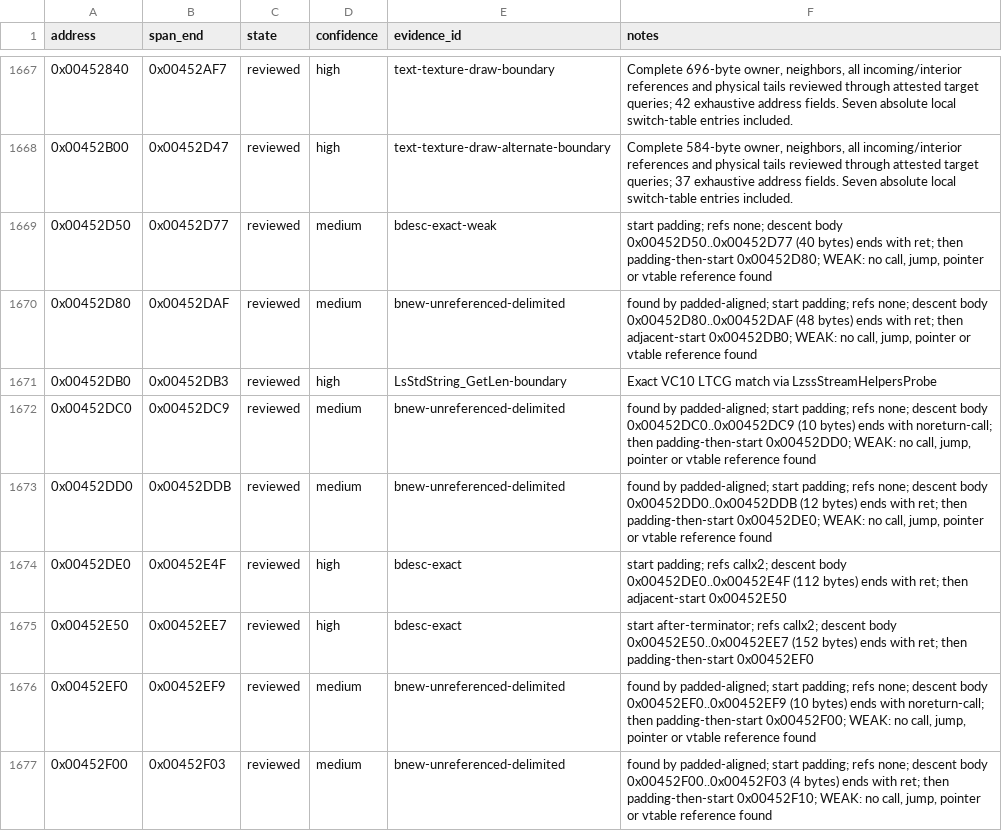
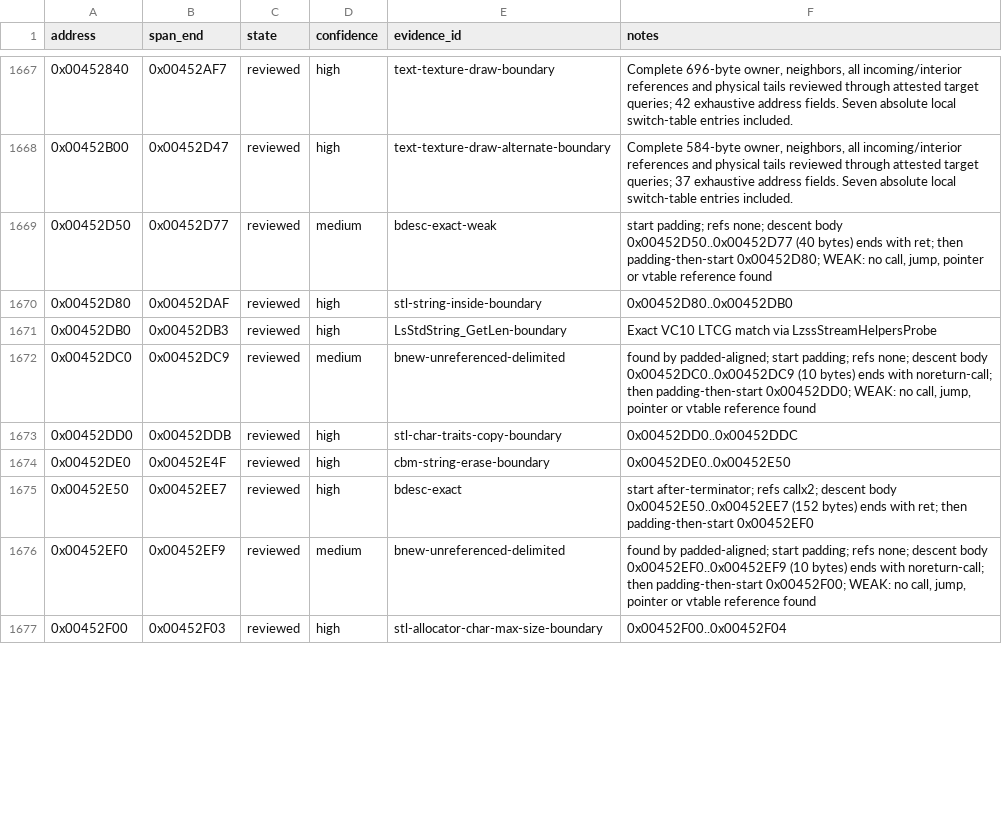
Before and after one commit to N0zoM1z0/th128, a CSV file: config/function-boundaries.csv, drawn as a sheet; only a part is shown, gaps mark what is left out; the diff covers the shown part only.

Commit message:
gemini-4-neon: add StlStringBatch with 10 exact VC10 STL string/allocator functions (+324B)

```diff
--- a/config/function-boundaries.csv
+++ b/config/function-boundaries.csv
@@ -1669,9 +1669,9 @@ address,span_end,state,confidence,evidence_id,notes
 0x00452D50,0x00452D77,reviewed,medium,bdesc-exact-weak,"start padding; refs none; descent body 0x00452D50..0x00452D77 (40 bytes) ends with ret; then padding-then-start 0x00452D80; WEAK: no call, jump, pointer or vtable reference found"
-0x00452D80,0x00452DAF,reviewed,medium,bnew-unreferenced-delimited,"found by padded-aligned; start padding; refs none; descent body 0x00452D80..0x00452DAF (48 bytes) ends with ret; then adjacent-start 0x00452DB0; WEAK: no call, jump, pointer or vtable reference found"
+0x00452D80,0x00452DAF,reviewed,high,stl-string-inside-boundary,0x00452D80..0x00452DB0
 0x00452DB0,0x00452DB3,reviewed,high,LsStdString_GetLen-boundary,Exact VC10 LTCG match via LzssStreamHelpersProbe
 0x00452DC0,0x00452DC9,reviewed,medium,bnew-unreferenced-delimited,"found by padded-aligned; start padding; refs none; descent body 0x00452DC0..0x00452DC9 (10 bytes) ends with noreturn-call; then padding-then-start 0x00452DD0; WEAK: no call, jump, pointer or vtable reference found"
-0x00452DD0,0x00452DDB,reviewed,medium,bnew-unreferenced-delimited,"found by padded-aligned; start padding; refs none; descent body 0x00452DD0..0x00452DDB (12 bytes) ends with ret; then padding-then-start 0x00452DE0; WEAK: no call, jump, pointer or vtable reference found"
-0x00452DE0,0x00452E4F,reviewed,high,bdesc-exact,start padding; refs callx2; descent body 0x00452DE0..0x00452E4F (112 bytes) ends with ret; then adjacent-start 0x00452E50
+0x00452DD0,0x00452DDB,reviewed,high,stl-char-traits-copy-boundary,0x00452DD0..0x00452DDC
+0x00452DE0,0x00452E4F,reviewed,high,cbm-string-erase-boundary,0x00452DE0..0x00452E50
 0x00452E50,0x00452EE7,reviewed,high,bdesc-exact,start after-terminator; refs callx2; descent body 0x00452E50..0x00452EE7 (152 bytes) ends with ret; then padding-then-start 0x00452EF0
 0x00452EF0,0x00452EF9,reviewed,medium,bnew-unreferenced-delimited,"found by padded-aligned; start padding; refs none; descent body 0x00452EF0..0x00452EF9 (10 bytes) ends with noreturn-call; then padding-then-start 0x00452F00; WEAK: no call, jump, pointer or vtable reference found"
-0x00452F00,0x00452F03,reviewed,medium,bnew-unreferenced-delimited,"found by padded-aligned; start padding; refs none; descent body 0x00452F00..0x00452F03 (4 bytes) ends with ret; then padding-then-start 0x00452F10; WEAK: no call, jump, pointer or vtable reference found"
+0x00452F00,0x00452F03,reviewed,high,stl-allocator-char-max-size-boundary,0x00452F00..0x00452F04
```
Also changed, not shown: 28 edited cells elsewhere in this file, config/implemented.csv, config/matches.csv, 8 other files.
